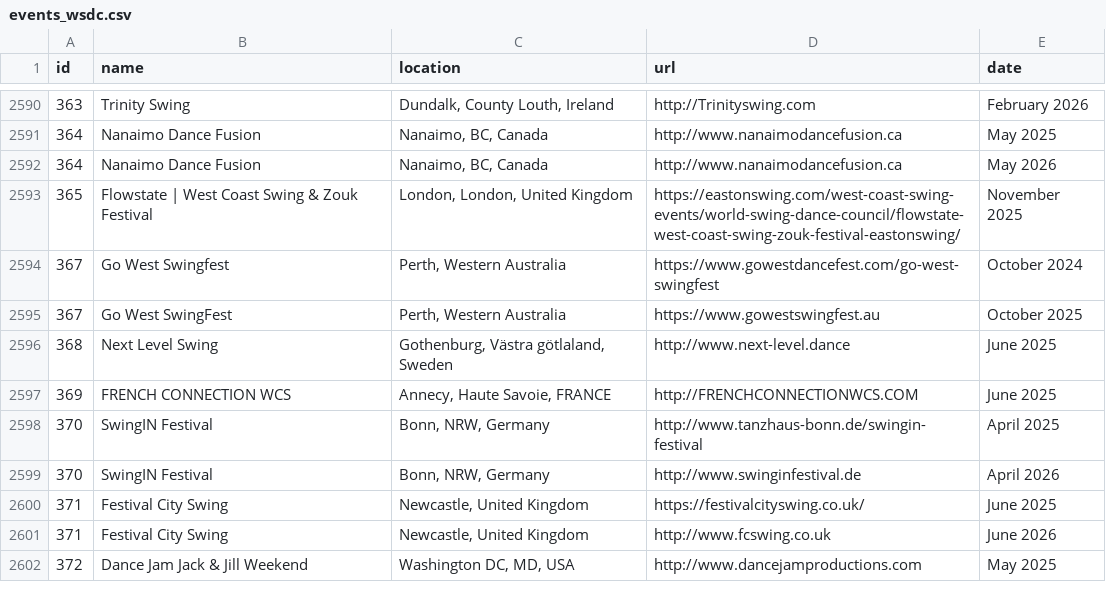
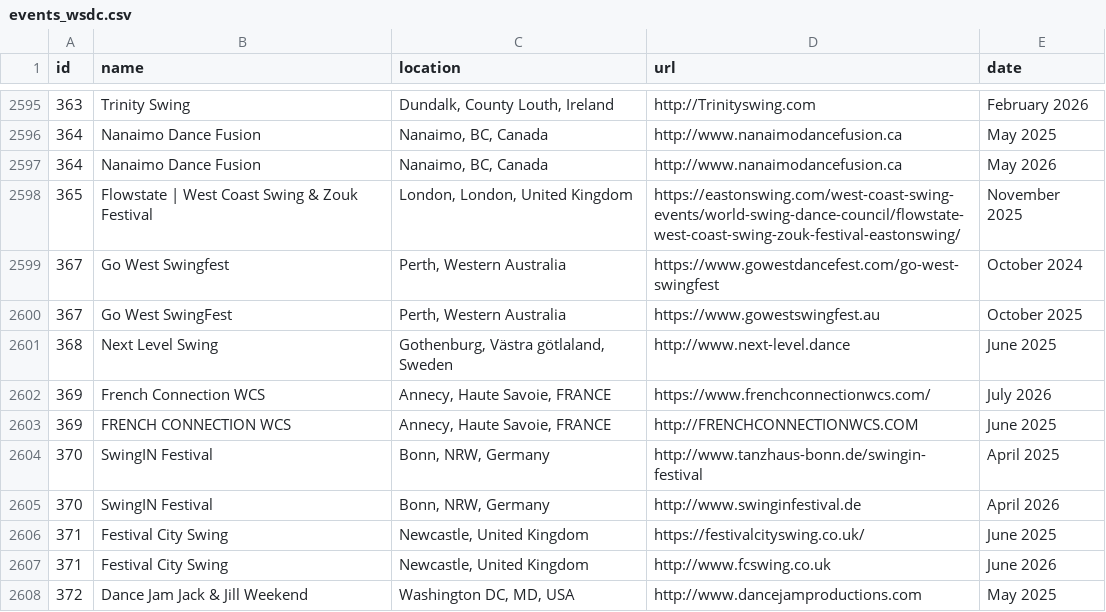
Before and after one commit to zlat1109/wsdc-data-pipeline, a CSV file: data/events_wsdc.csv, drawn as a sheet; only a part is shown, gaps mark what is left out; the diff covers the shown part only; the diff names each change by its address in the sheet, - before the commit and + after, or states it on an @@ line.

```diff
--- a/data/events_wsdc.csv
+++ b/data/events_wsdc.csv
+row 2602: 369 | French Connection WCS | Annecy, Haute Savoie, FRANCE | https://www.frenchconnectionwcs.com/ | July 2026
```
Also changed, not shown: 5 added rows elsewhere in this file, data/location_info.csv, 5 other files.
